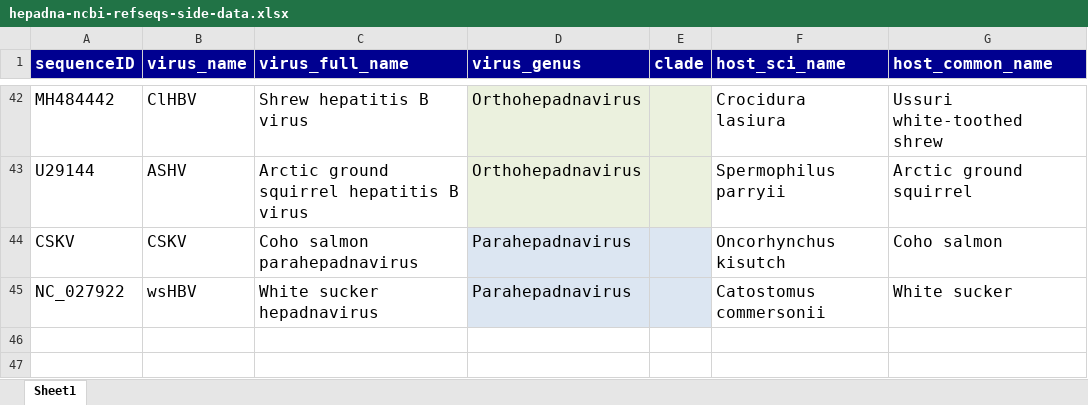
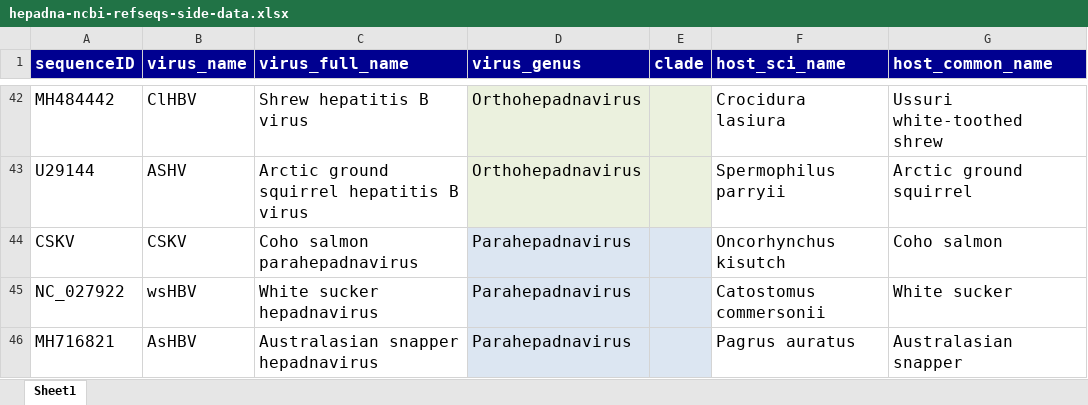
Before and after one commit to giffordlabcvr/Hepadnaviridae-GLUE, an Excel workbook: tabular/hepadna-ncbi-refseqs-side-data.xlsx, sheet Sheet1, drawn as a sheet; only a part is shown, gaps mark what is left out; values as stored, in another font and other column widths than the file's, no borders; the diff names each change by its address in the sheet, - before the commit and + after, or states it on an @@ line.

Commit message:
Added another parahepadnavirus

```diff
--- a/tabular/hepadna-ncbi-refseqs-side-data.xlsx (sheet Sheet1)
+++ b/tabular/hepadna-ncbi-refseqs-side-data.xlsx (sheet Sheet1)
+row 46: MH716821 | AsHBV | Australasian snapper hepadnavirus | Parahepadnavirus |  | Pagrus auratus | Australasian snapper
```
Also changed, not shown: 1 other file.
